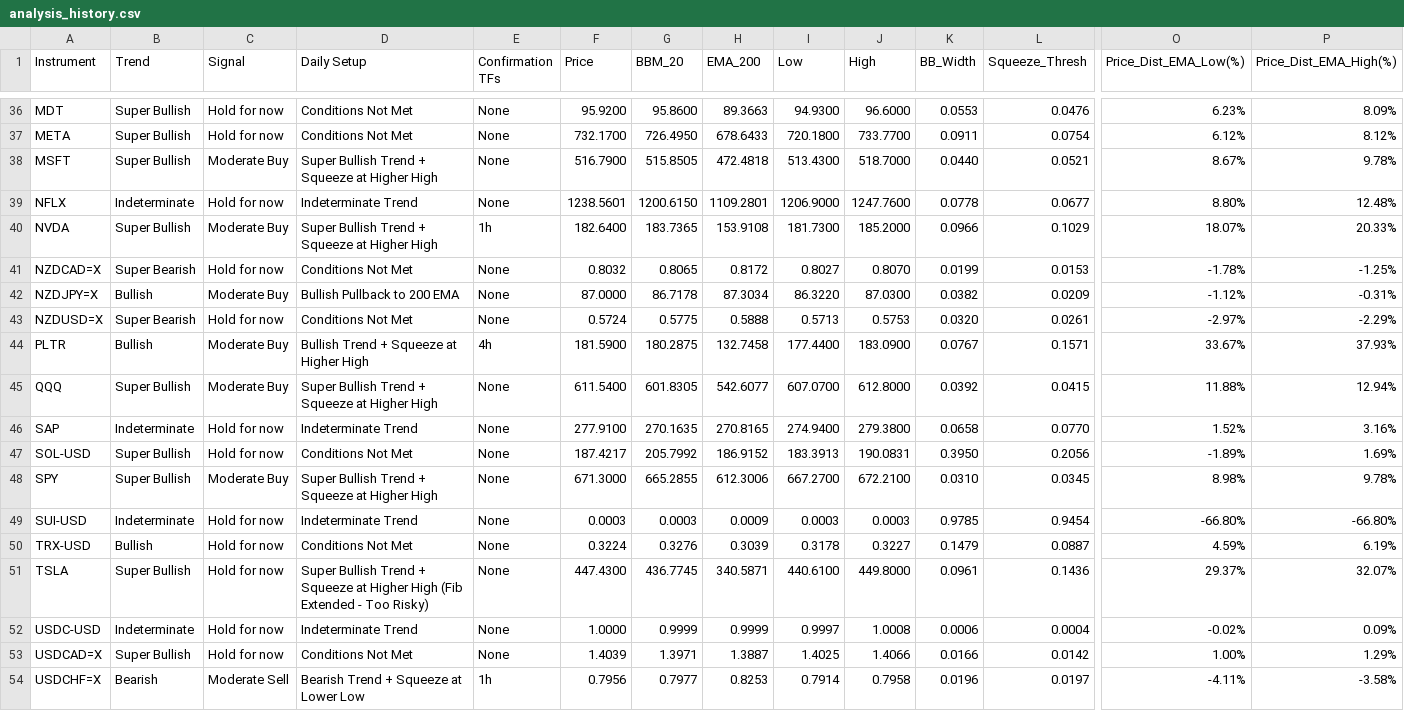
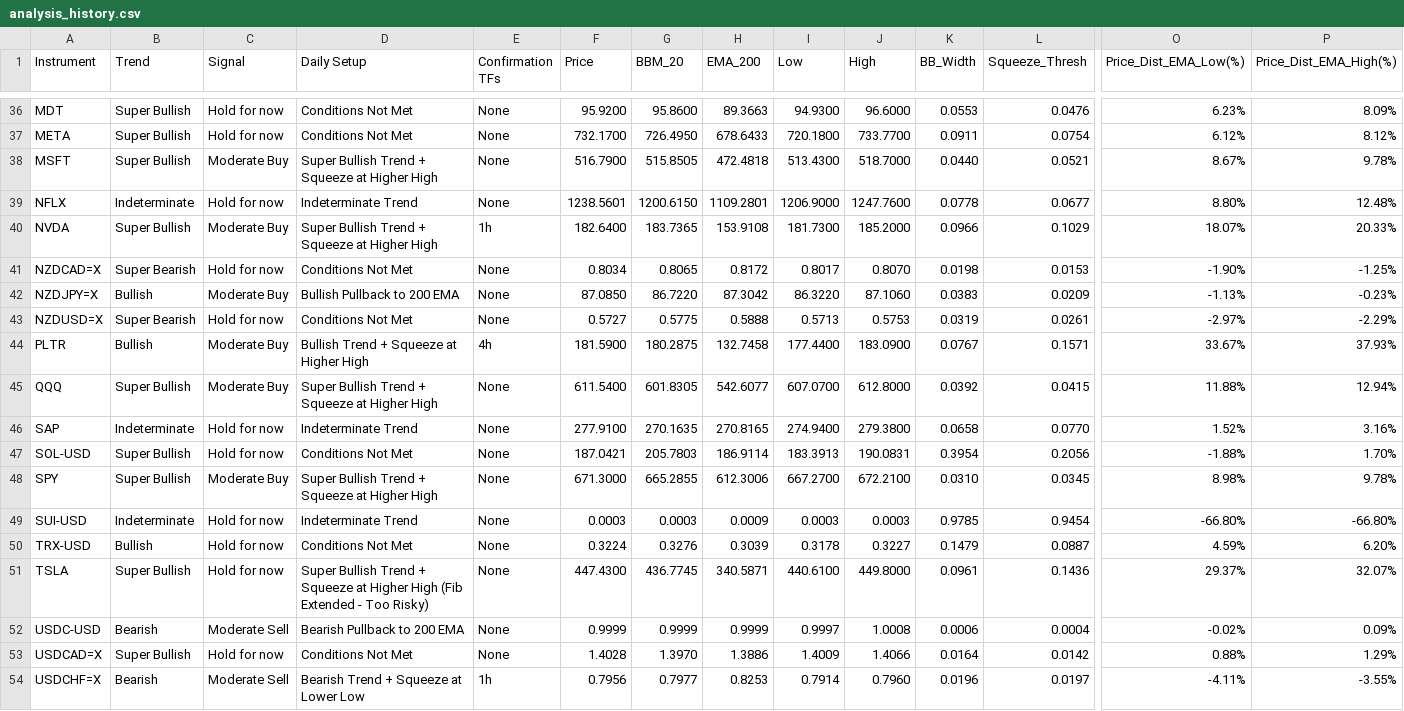
Before and after one commit to leongewv/automated-ticker-analyzer, a CSV file: analysis_history.csv, drawn as a sheet; only a part is shown, gaps mark what is left out; the diff covers the shown part only; the diff names each change by its address in the sheet, - before the commit and + after, or states it on an @@ line.

```diff
--- a/analysis_history.csv
+++ b/analysis_history.csv
-F41 (Price): 0.8032
+F41 (Price): 0.8034
-I41 (Low): 0.8027
+I41 (Low): 0.8017
-K41 (BB_Width): 0.0199
+K41 (BB_Width): 0.0198
-O41 (Price_Dist_EMA_Low(%)): -1.78%
+O41 (Price_Dist_EMA_Low(%)): -1.90%
-F42 (Price): 87.0000
+F42 (Price): 87.0850
-G42 (BBM_20): 86.7178
+G42 (BBM_20): 86.7220
-H42 (EMA_200): 87.3034
+H42 (EMA_200): 87.3042
-J42 (High): 87.0300
+J42 (High): 87.1060
-K42 (BB_Width): 0.0382
+K42 (BB_Width): 0.0383
-O42 (Price_Dist_EMA_Low(%)): -1.12%
+O42 (Price_Dist_EMA_Low(%)): -1.13%
-P42 (Price_Dist_EMA_High(%)): -0.31%
+P42 (Price_Dist_EMA_High(%)): -0.23%
-F43 (Price): 0.5724
+F43 (Price): 0.5727
-K43 (BB_Width): 0.0320
+K43 (BB_Width): 0.0319
-F47 (Price): 187.4217
+F47 (Price): 187.0421
-G47 (BBM_20): 205.7992
+G47 (BBM_20): 205.7803
-H47 (EMA_200): 186.9152
+H47 (EMA_200): 186.9114
-K47 (BB_Width): 0.3950
+K47 (BB_Width): 0.3954
-O47 (Price_Dist_EMA_Low(%)): -1.89%
+O47 (Price_Dist_EMA_Low(%)): -1.88%
-P47 (Price_Dist_EMA_High(%)): 1.69%
+P47 (Price_Dist_EMA_High(%)): 1.70%
-P50 (Price_Dist_EMA_High(%)): 6.19%
+P50 (Price_Dist_EMA_High(%)): 6.20%
-B52 (Trend): Indeterminate
+B52 (Trend): Bearish
-C52 (Signal): Hold for now
+C52 (Signal): Moderate Sell
-D52 (Daily Setup): Indeterminate Trend
+D52 (Daily Setup): Bearish Pullback to 200 EMA
-F52 (Price): 1.0000
+F52 (Price): 0.9999
-F53 (Price): 1.4039
+F53 (Price): 1.4028
-G53 (BBM_20): 1.3971
+G53 (BBM_20): 1.3970
-H53 (EMA_200): 1.3887
+H53 (EMA_200): 1.3886
-I53 (Low): 1.4025
+I53 (Low): 1.4009
-K53 (BB_Width): 0.0166
+K53 (BB_Width): 0.0164
-O53 (Price_Dist_EMA_Low(%)): 1.00%
+O53 (Price_Dist_EMA_Low(%)): 0.88%
-J54 (High): 0.7958
+J54 (High): 0.7960
-P54 (Price_Dist_EMA_High(%)): -3.58%
+P54 (Price_Dist_EMA_High(%)): -3.55%
```
Also changed, not shown: 108 edited cells elsewhere in this file.
